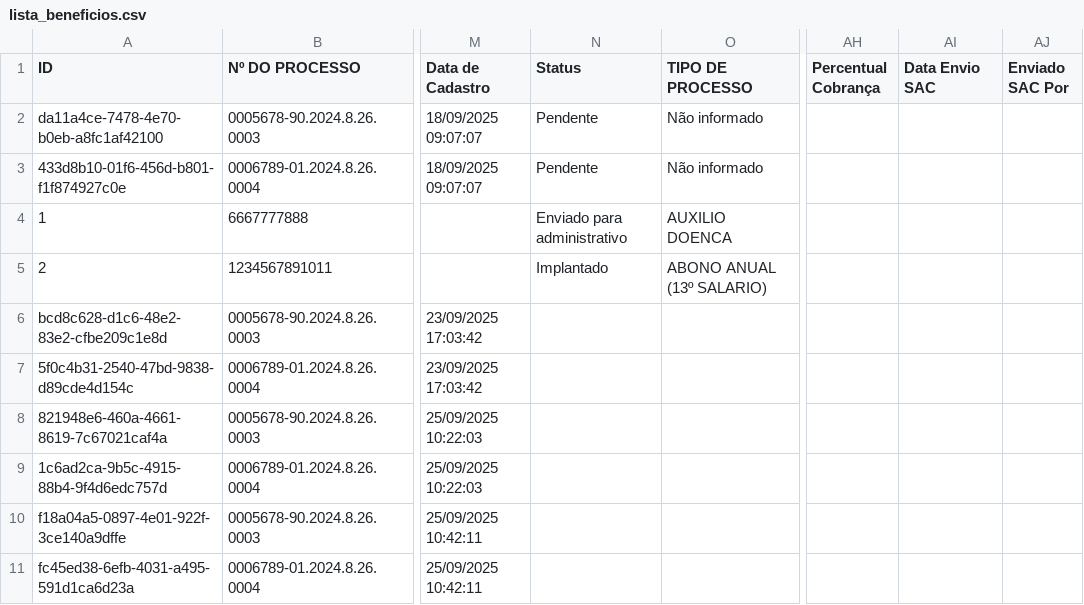
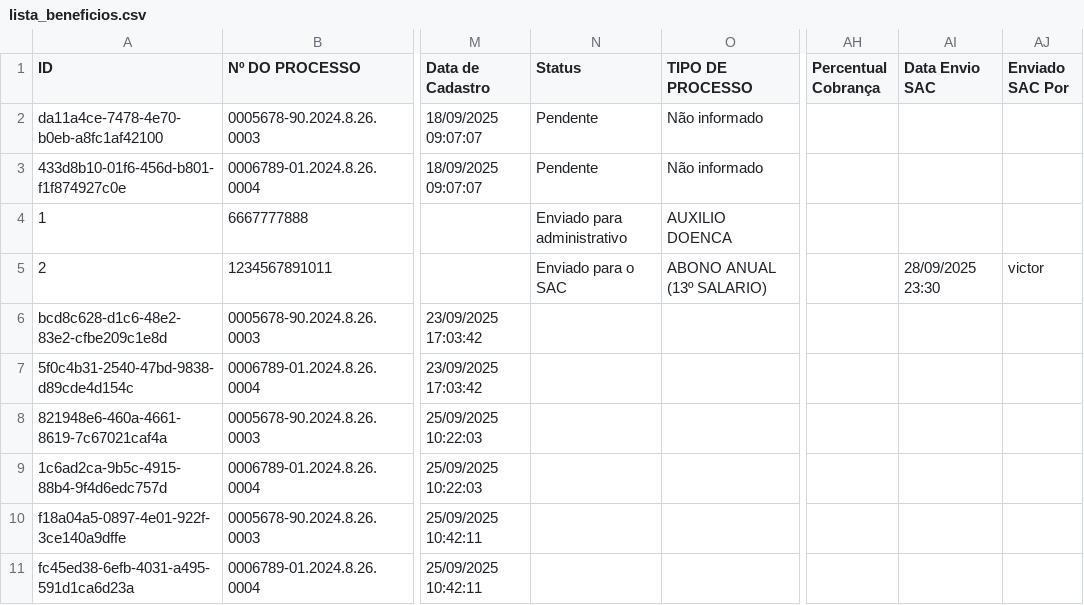
Before and after one commit to leoparipiranga/capistrano_processos, a CSV file: bases/lista_beneficios.csv, drawn as a sheet; only a part is shown, gaps mark what is left out; the diff names each change by its address in the sheet, - before the commit and + after, or states it on an @@ line.

Commit message:
Atualização via Streamlit 28/09/2025 23:30:53

```diff
--- a/bases/lista_beneficios.csv
+++ b/bases/lista_beneficios.csv
-N5 (Status): Implantado
+N5 (Status): Enviado para o SAC
-AI5 (Data Envio SAC): (empty)
+AI5 (Data Envio SAC): 28/09/2025 23:30
-AJ5 (Enviado SAC Por): (empty)
+AJ5 (Enviado SAC Por): victor
```
